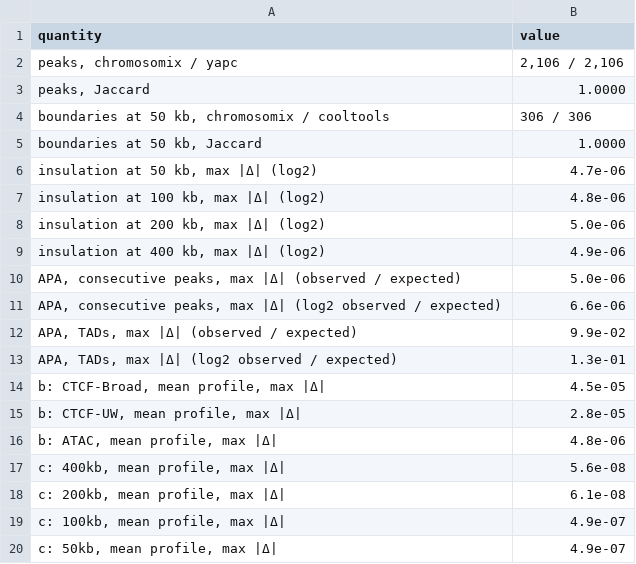
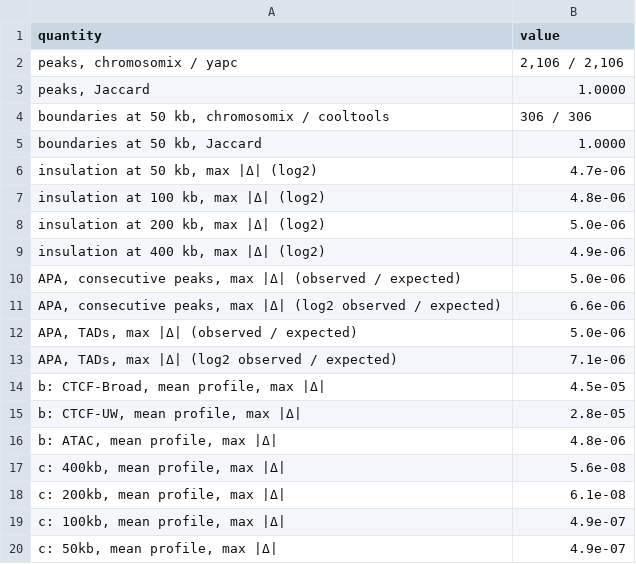
Before and after one commit to js2264/chromosomix, a TSV file: manuscript/figure2/reference/agreement.tsv, drawn as a sheet.

```diff
--- a/manuscript/figure2/reference/agreement.tsv
+++ b/manuscript/figure2/reference/agreement.tsv
@@ -11,4 +11,4 @@ APA, consecutive peaks, max |Δ| (observed / expected)	5.0e-06
 APA, consecutive peaks, max |Δ| (log2 observed / expected)	6.6e-06
-APA, TADs, max |Δ| (observed / expected)	9.9e-02
-APA, TADs, max |Δ| (log2 observed / expected)	1.3e-01
+APA, TADs, max |Δ| (observed / expected)	5.0e-06
+APA, TADs, max |Δ| (log2 observed / expected)	7.1e-06
 b: CTCF-Broad, mean profile, max |Δ|	4.5e-05
```
Also changed, not shown: manuscript/figure2/reference/d-tads.tsv, manuscript/figure2/reference/numbers.tsv, 16 other files.
